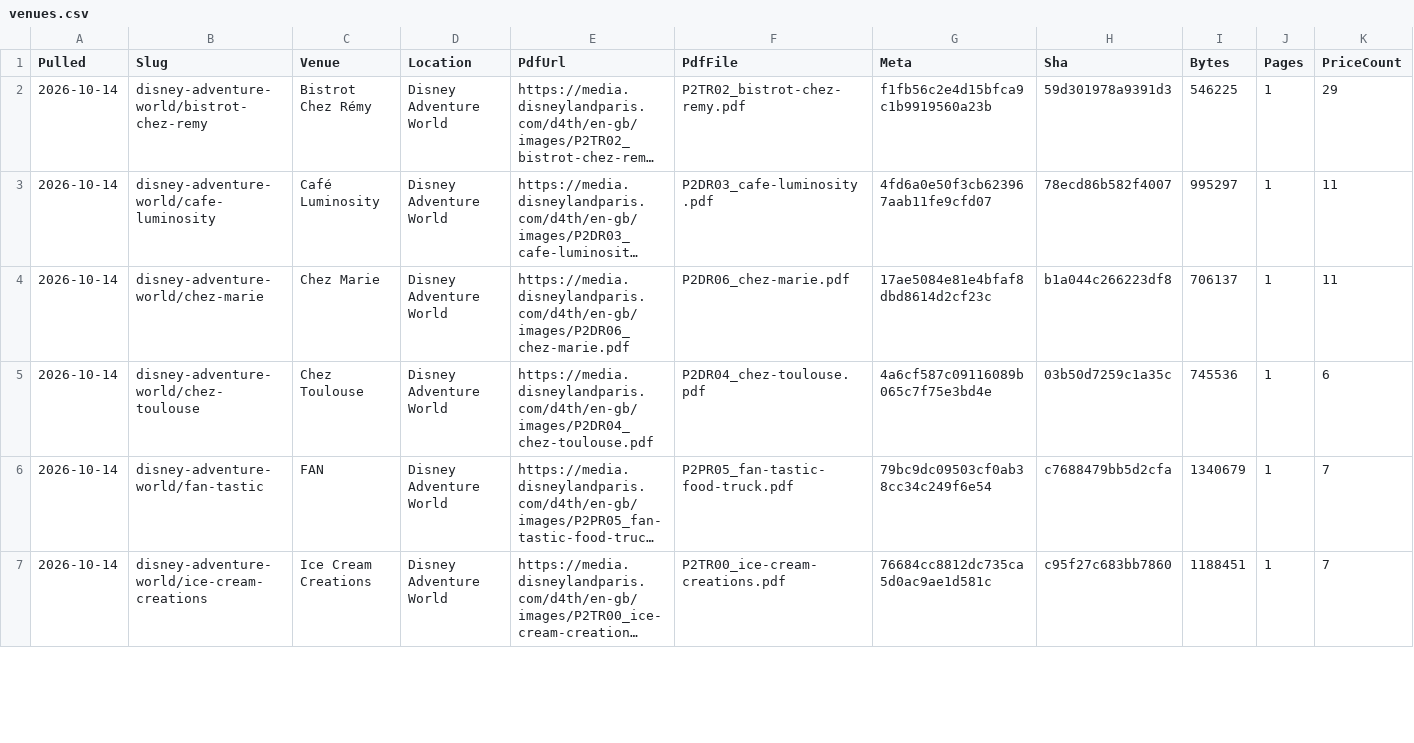
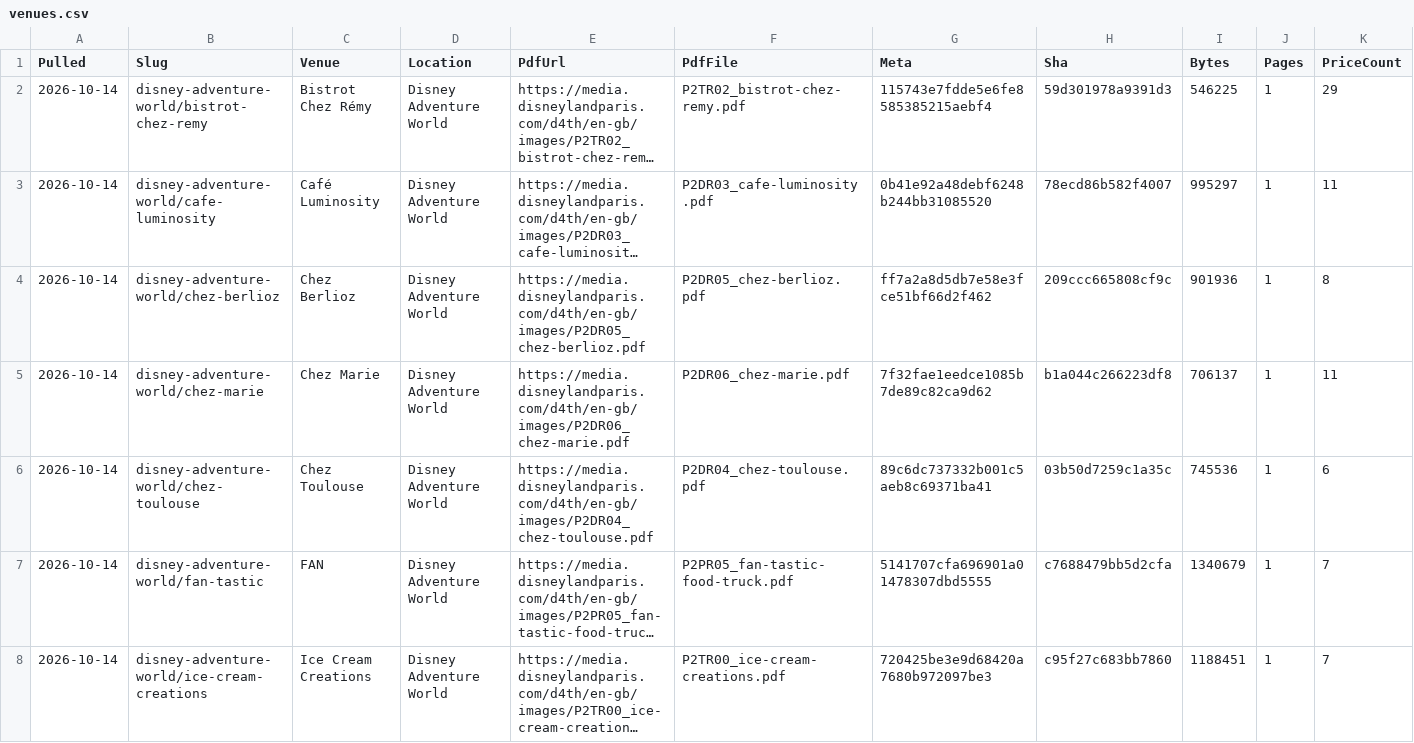
Before and after one commit to scoopdisney/paris-menu-watch, a CSV file: data/venues.csv, drawn as a sheet; only a part is shown; long unchanged cells end in …; addresses are those after the commit; rows hold the shown columns only; the diff covers the shown part only; the diff names each change by its address in the sheet, - before the commit and + after, or states it on an @@ line.

```diff
--- a/data/venues.csv
+++ b/data/venues.csv
-G2 (Meta): f1fb56c2e4d15bfca9c1b9919560a23b
+G2 (Meta): 115743e7fdde5e6fe8585385215aebf4
-G3 (Meta): 4fd6a0e50f3cb623967aab11fe9cfd07
+G3 (Meta): 0b41e92a48debf6248b244bb31085520
+row 4: 2026-10-14 | disney-adventure-world/chez-berlioz | Chez Berlioz | Disney Adventure World | https://media.disneylandparis.com/d4th/en-gb/images/P2DR05_chez-berlioz.pdf | P2DR05_chez-berlioz.pdf | ff7a2a8d5db7e58e3fce51bf66d2f462 | 209ccc665808cf9c | 901936 | 1 | 8
-G5 (Meta): 17ae5084e81e4bfaf8dbd8614d2cf23c
+G5 (Meta): 7f32fae1eedce1085b7de89c82ca9d62
-G6 (Meta): 4a6cf587c09116089b065c7f75e3bd4e
+G6 (Meta): 89c6dc737332b001c5aeb8c69371ba41
-G7 (Meta): 79bc9dc09503cf0ab38cc34c249f6e54
+G7 (Meta): 5141707cfa696901a01478307dbd5555
-G8 (Meta): 76684cc8812dc735ca5d0ac9ae1d581c
+G8 (Meta): 720425be3e9d68420a7680b972097be3
```
Also changed, not shown: 1 removed row and 72 edited cells elsewhere in this file, data/prices.csv.
